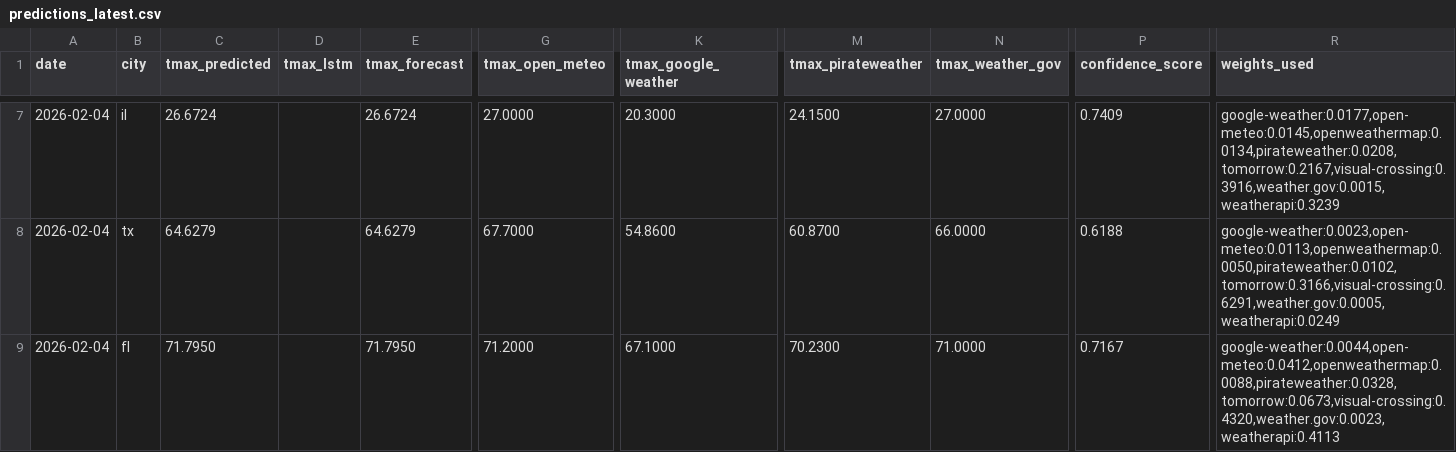
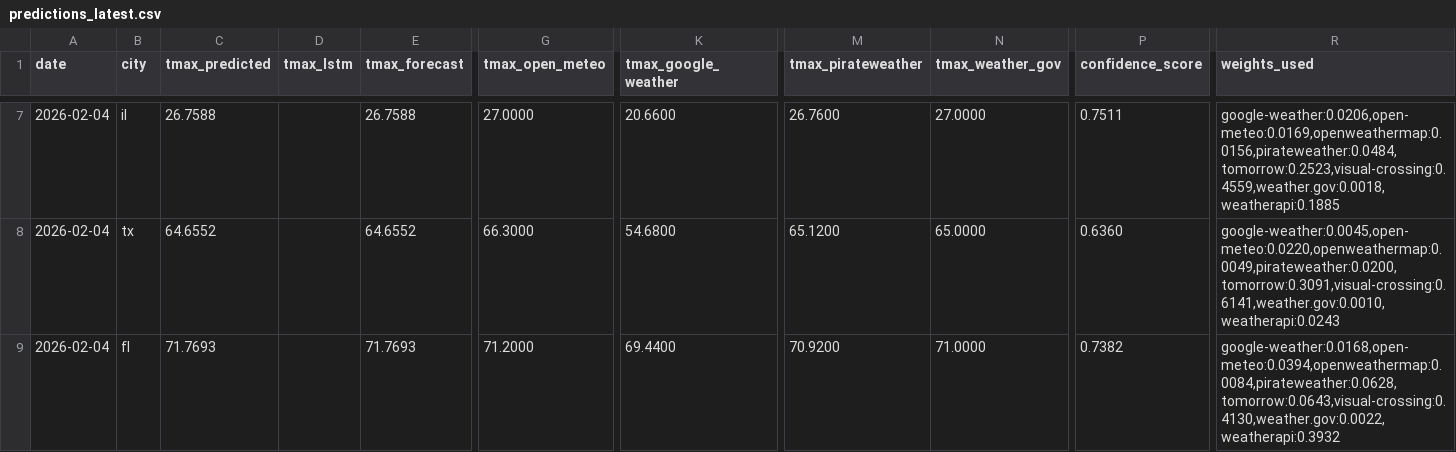
Before and after one commit to JHenzi/weatherbots, a CSV file: Data/predictions_latest.csv, drawn as a sheet; only a part is shown, gaps mark what is left out; the diff covers the shown part only; the diff names each change by its address in the sheet, - before the commit and + after, or states it on an @@ line.

```diff
--- a/Data/predictions_latest.csv
+++ b/Data/predictions_latest.csv
-C7 (tmax_predicted): 26.6724
+C7 (tmax_predicted): 26.7588
-E7 (tmax_forecast): 26.6724
+E7 (tmax_forecast): 26.7588
-K7 (tmax_google_weather): 20.3000
+K7 (tmax_google_weather): 20.6600
-M7 (tmax_pirateweather): 24.1500
+M7 (tmax_pirateweather): 26.7600
-P7 (confidence_score): 0.7409
+P7 (confidence_score): 0.7511
-R7 (weights_used): google-weather:0.0177,open-meteo:0.0145,openweathermap:0.0134,pirateweather:0.0208,tomorrow:0.2167,visual-crossing:0.3916,weather.gov:0.0015,weatherapi:0.3239
+R7 (weights_used): google-weather:0.0206,open-meteo:0.0169,openweathermap:0.0156,pirateweather:0.0484,tomorrow:0.2523,visual-crossing:0.4559,weather.gov:0.0018,weatherapi:0.1885
-C8 (tmax_predicted): 64.6279
+C8 (tmax_predicted): 64.6552
-E8 (tmax_forecast): 64.6279
+E8 (tmax_forecast): 64.6552
-G8 (tmax_open_meteo): 67.7000
+G8 (tmax_open_meteo): 66.3000
-K8 (tmax_google_weather): 54.8600
+K8 (tmax_google_weather): 54.6800
-M8 (tmax_pirateweather): 60.8700
+M8 (tmax_pirateweather): 65.1200
-N8 (tmax_weather_gov): 66.0000
+N8 (tmax_weather_gov): 65.0000
-P8 (confidence_score): 0.6188
+P8 (confidence_score): 0.6360
-R8 (weights_used): google-weather:0.0023,open-meteo:0.0113,openweathermap:0.0050,pirateweather:0.0102,tomorrow:0.3166,visual-crossing:0.6291,weather.gov:0.0005,weatherapi:0.0249
+R8 (weights_used): google-weather:0.0045,open-meteo:0.0220,openweathermap:0.0049,pirateweather:0.0200,tomorrow:0.3091,visual-crossing:0.6141,weather.gov:0.0010,weatherapi:0.0243
-C9 (tmax_predicted): 71.7950
+C9 (tmax_predicted): 71.7693
-E9 (tmax_forecast): 71.7950
+E9 (tmax_forecast): 71.7693
-K9 (tmax_google_weather): 67.1000
+K9 (tmax_google_weather): 69.4400
-M9 (tmax_pirateweather): 70.2300
+M9 (tmax_pirateweather): 70.9200
-P9 (confidence_score): 0.7167
+P9 (confidence_score): 0.7382
-R9 (weights_used): google-weather:0.0044,open-meteo:0.0412,openweathermap:0.0088,pirateweather:0.0328,tomorrow:0.0673,visual-crossing:0.4320,weather.gov:0.0023,weatherapi:0.4113
+R9 (weights_used): google-weather:0.0168,open-meteo:0.0394,openweathermap:0.0084,pirateweather:0.0628,tomorrow:0.0643,visual-crossing:0.4130,weather.gov:0.0022,weatherapi:0.3932
```
Also changed, not shown: 1 added row, 1 removed row and 29 edited cells elsewhere in this file, 2 other files.
